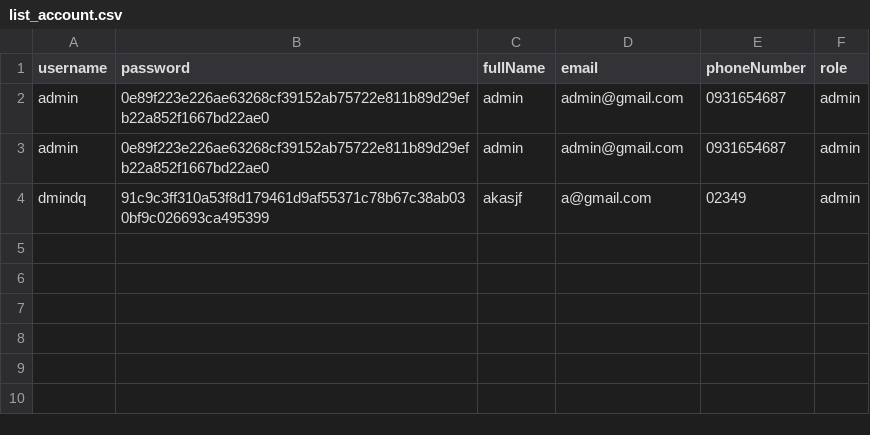
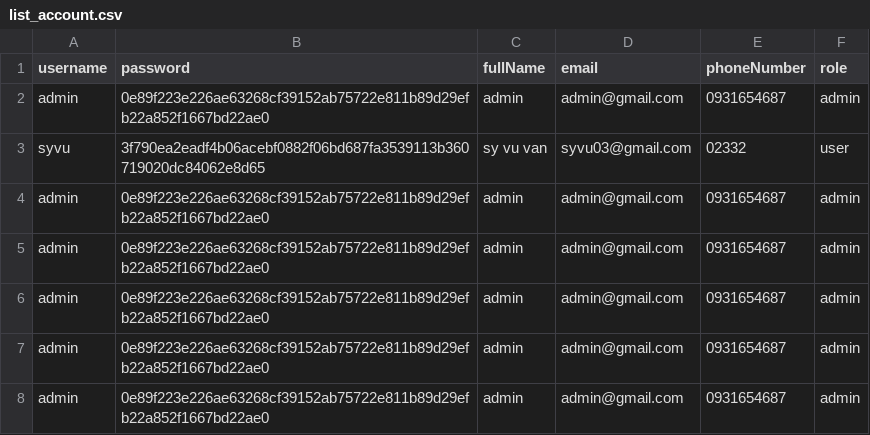
Before and after one commit to vsind18/sample_cpp, a CSV file: list_account.csv, drawn as a sheet; removed rows and columns are numbered as before the commit, all else as after; the diff names each change by its address in the sheet, - before the commit and + after, or states it on an @@ line.

Commit message:
admin information update

```diff
--- a/list_account.csv
+++ b/list_account.csv
+row 3: syvu | 3f790ea2eadf4b06acebf0882f06bd687fa3539113b360719020dc84062e8d65 | sy vu van | syvu03@gmail.com | 02332 | user
-row 4: dmindq | 91c9c3ff310a53f8d179461d9af55371c78b67c38ab030bf9c026693ca495399 | akasjf | a@gmail.com | 02349 | admin
+row 5: admin | 0e89f223e226ae63268cf39152ab75722e811b89d29efb22a852f1667bd22ae0 | admin | admin@gmail.com | 0931654687 | admin
+row 6: admin | 0e89f223e226ae63268cf39152ab75722e811b89d29efb22a852f1667bd22ae0 | admin | admin@gmail.com | 0931654687 | admin
+row 7: admin | 0e89f223e226ae63268cf39152ab75722e811b89d29efb22a852f1667bd22ae0 | admin | admin@gmail.com | 0931654687 | admin
+row 8: admin | 0e89f223e226ae63268cf39152ab75722e811b89d29efb22a852f1667bd22ae0 | admin | admin@gmail.com | 0931654687 | admin
```
Also changed, not shown: 6 other files.
